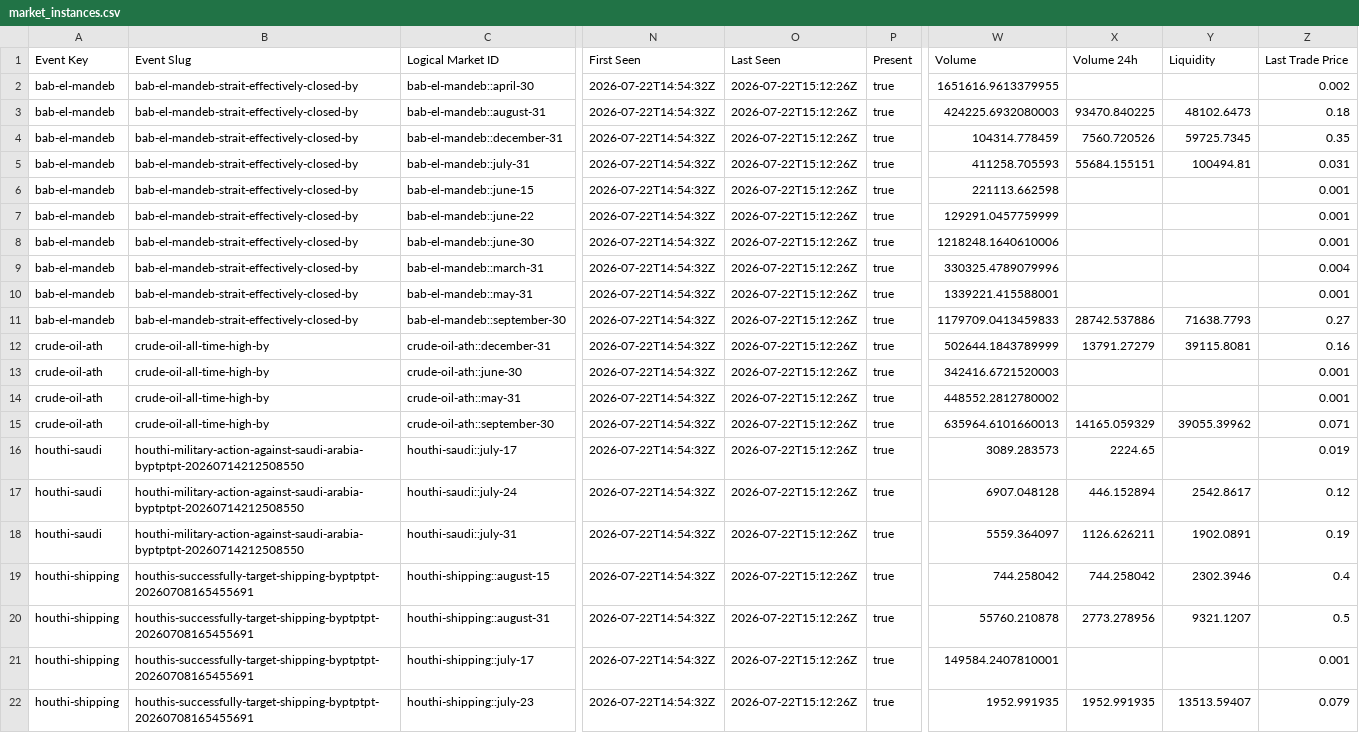
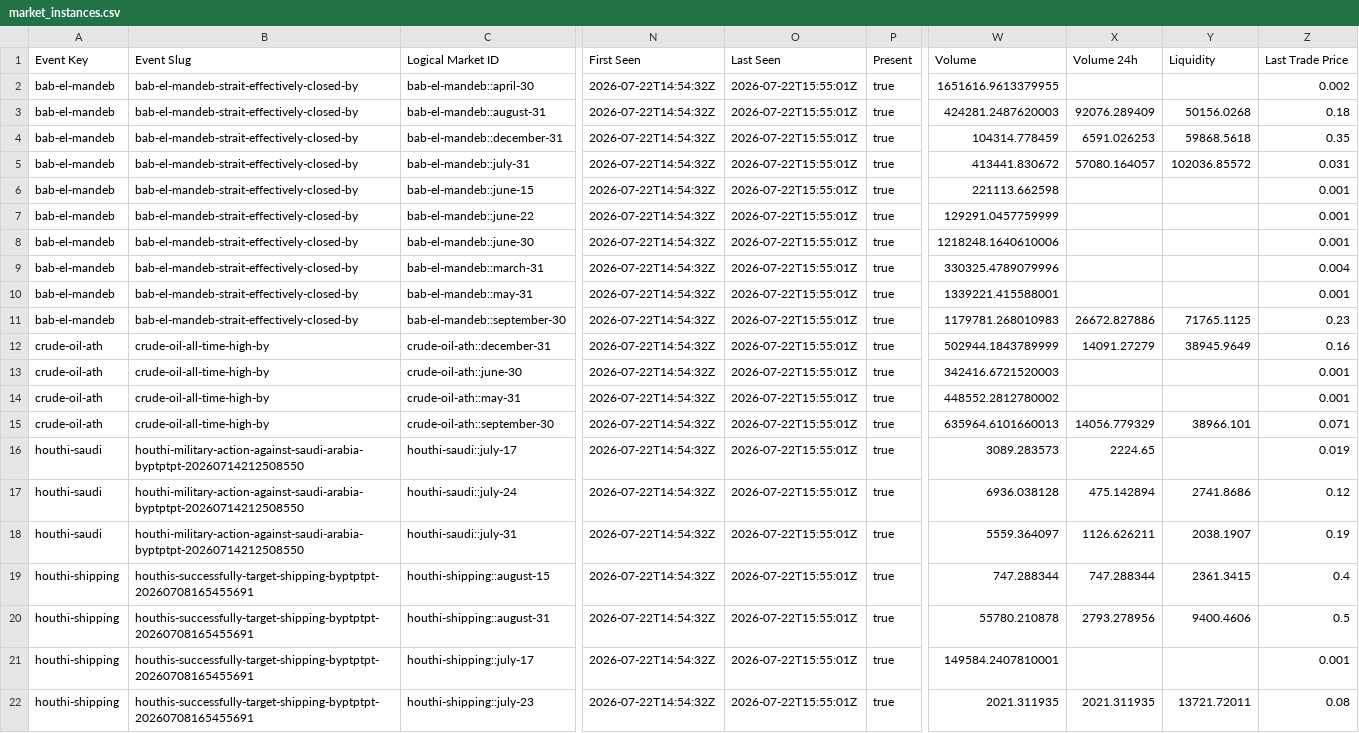
Before and after one commit to Caleblucas1/polymarket-wti-snapshot, a CSV file: orderbook/market_instances.csv, drawn as a sheet; only a part is shown, gaps mark what is left out; the diff covers the shown part only; the diff names each change by its address in the sheet, - before the commit and + after, or states it on an @@ line.

```diff
--- a/orderbook/market_instances.csv
+++ b/orderbook/market_instances.csv
-O2:O22 (Last Seen): 2026-07-22T15:12:26Z
+O2:O22 (Last Seen): 2026-07-22T15:55:01Z
-W3 (Volume): 424225.6932080003
+W3 (Volume): 424281.2487620003
-X3 (Volume 24h): 93470.840225
+X3 (Volume 24h): 92076.289409
-Y3 (Liquidity): 48102.6473
+Y3 (Liquidity): 50156.0268
-X4 (Volume 24h): 7560.720526
+X4 (Volume 24h): 6591.026253
-Y4 (Liquidity): 59725.7345
+Y4 (Liquidity): 59868.5618
-W5 (Volume): 411258.705593
+W5 (Volume): 413441.830672
-X5 (Volume 24h): 55684.155151
+X5 (Volume 24h): 57080.164057
-Y5 (Liquidity): 100494.81
+Y5 (Liquidity): 102036.85572
-W11 (Volume): 1179709.0413459833
+W11 (Volume): 1179781.268010983
-X11 (Volume 24h): 28742.537886
+X11 (Volume 24h): 26672.827886
-Y11 (Liquidity): 71638.7793
+Y11 (Liquidity): 71765.1125
-Z11 (Last Trade Price): 0.27
+Z11 (Last Trade Price): 0.23
-W12 (Volume): 502644.1843789999
+W12 (Volume): 502944.1843789999
-X12 (Volume 24h): 13791.27279
+X12 (Volume 24h): 14091.27279
-Y12 (Liquidity): 39115.8081
+Y12 (Liquidity): 38945.9649
-X15 (Volume 24h): 14165.059329
+X15 (Volume 24h): 14056.779329
-Y15 (Liquidity): 39055.39962
+Y15 (Liquidity): 38966.101
-W17 (Volume): 6907.048128
+W17 (Volume): 6936.038128
-X17 (Volume 24h): 446.152894
+X17 (Volume 24h): 475.142894
-Y17 (Liquidity): 2542.8617
+Y17 (Liquidity): 2741.8686
-Y18 (Liquidity): 1902.0891
+Y18 (Liquidity): 2038.1907
-W19 (Volume): 744.258042
+W19 (Volume): 747.288344
-X19 (Volume 24h): 744.258042
+X19 (Volume 24h): 747.288344
-Y19 (Liquidity): 2302.3946
+Y19 (Liquidity): 2361.3415
-W20 (Volume): 55760.210878
+W20 (Volume): 55780.210878
-X20 (Volume 24h): 2773.278956
+X20 (Volume 24h): 2793.278956
-Y20 (Liquidity): 9321.1207
+Y20 (Liquidity): 9400.4606
-W22 (Volume): 1952.991935
+W22 (Volume): 2021.311935
-X22 (Volume 24h): 1952.991935
+X22 (Volume 24h): 2021.311935
-Y22 (Liquidity): 13513.59407
+Y22 (Liquidity): 13721.72011
-Z22 (Last Trade Price): 0.079
+Z22 (Last Trade Price): 0.08
```
Also changed, not shown: 143 edited cells elsewhere in this file, orderbook/logical_market_summary.csv, 5 other files.
